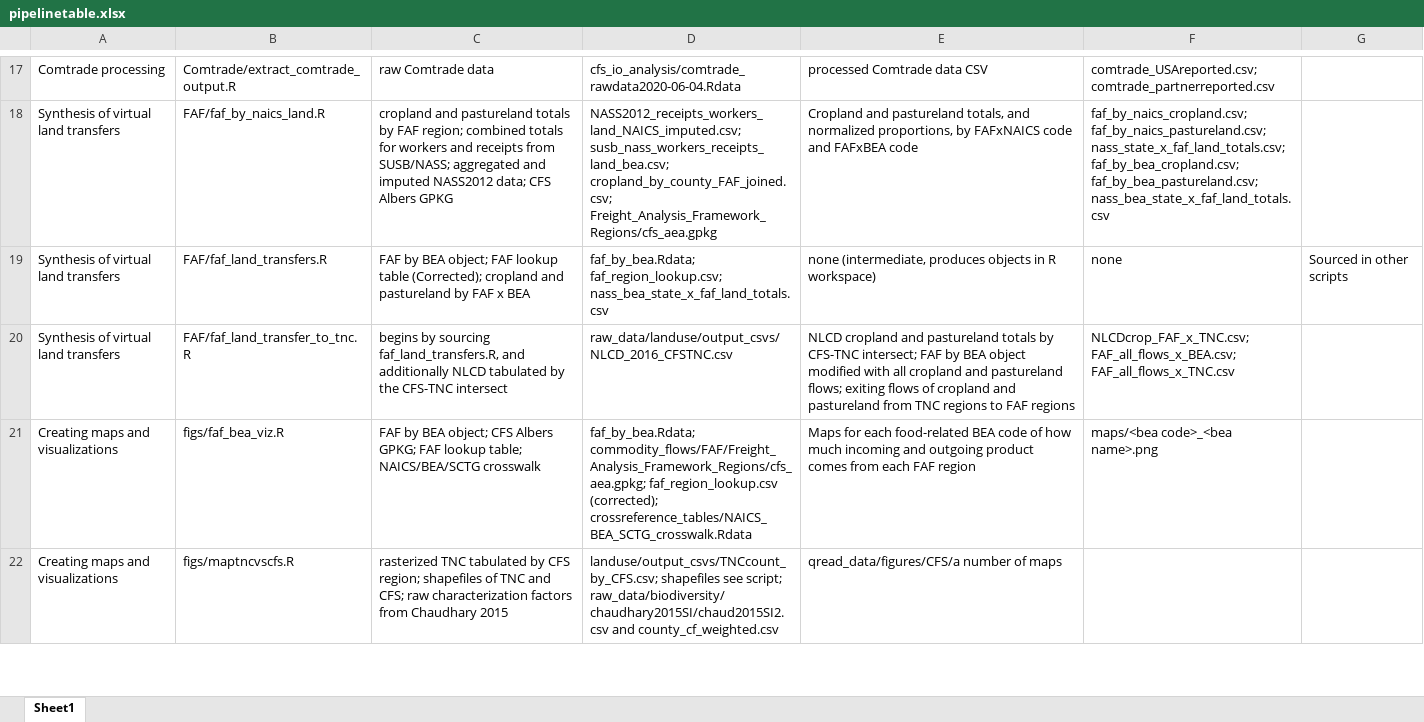
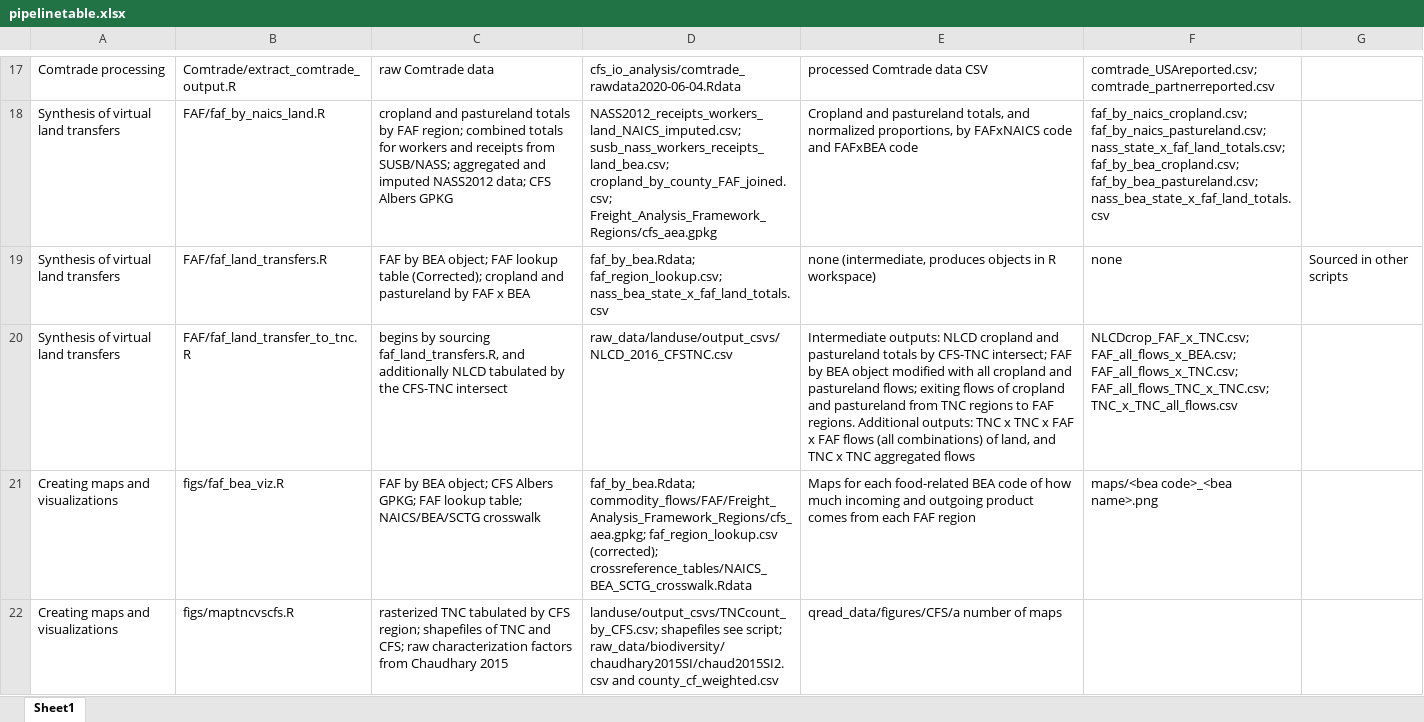
Before and after one commit to qdread/virtualland, an Excel workbook: pipelinetable.xlsx, sheet Sheet1, drawn as a sheet; only a part is shown, gaps mark what is left out; values as stored, in another font and other column widths than the file's, no borders; the diff names each change by its address in the sheet, - before the commit and + after, or states it on an @@ line.

Commit message:
update pipeline

```diff
--- a/pipelinetable.xlsx (sheet Sheet1)
+++ b/pipelinetable.xlsx (sheet Sheet1)
-E20: NLCD cropland and pastureland totals by CFS-TNC intersect; FAF by BEA object modified with all cropland and pastureland flows; exiting flows of cropland and pastureland from TNC regions to FAF regions
+E20: Intermediate outputs: NLCD cropland and pastureland totals by CFS-TNC intersect; FAF by BEA object modified with all cropland and pastureland flows; exiting flows of cropland and pastureland from TNC regions to FAF regions. Additional outputs: TNC x TNC x FAF x FAF flows (all combinations) of land, and TNC x TNC aggregated flows
-F20: NLCDcrop_FAF_x_TNC.csv; FAF_all_flows_x_BEA.csv; FAF_all_flows_x_TNC.csv
+F20: NLCDcrop_FAF_x_TNC.csv; FAF_all_flows_x_BEA.csv; FAF_all_flows_x_TNC.csv; FAF_all_flows_TNC_x_TNC.csv; TNC_x_TNC_all_flows.csv
```
